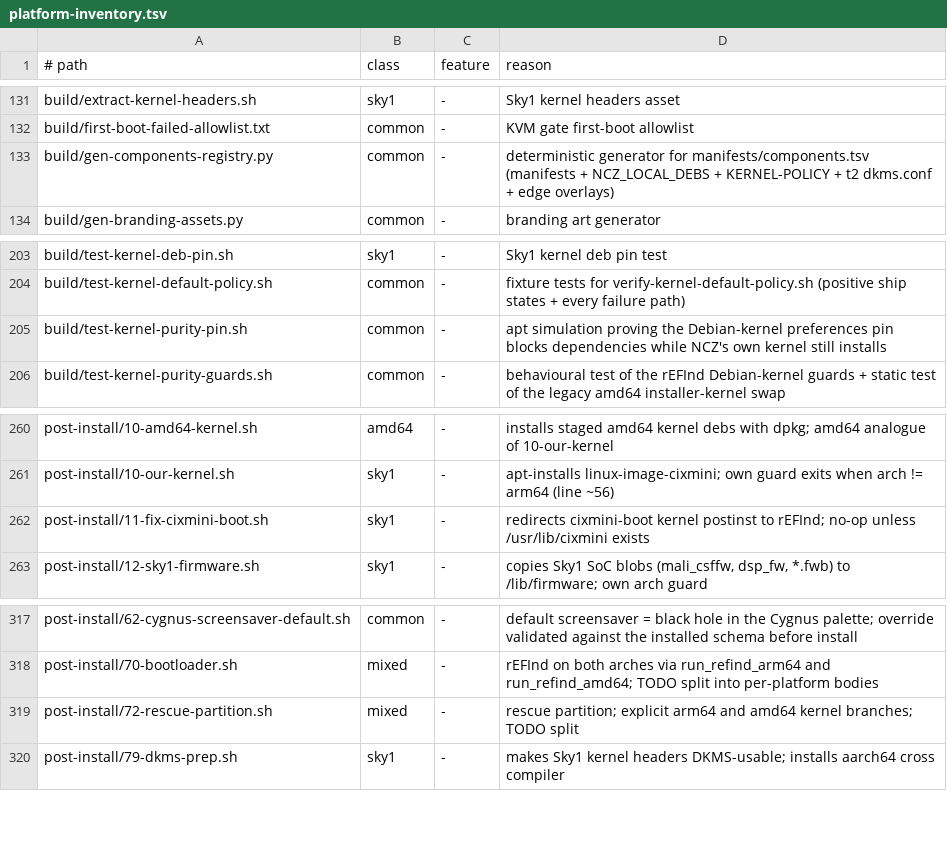
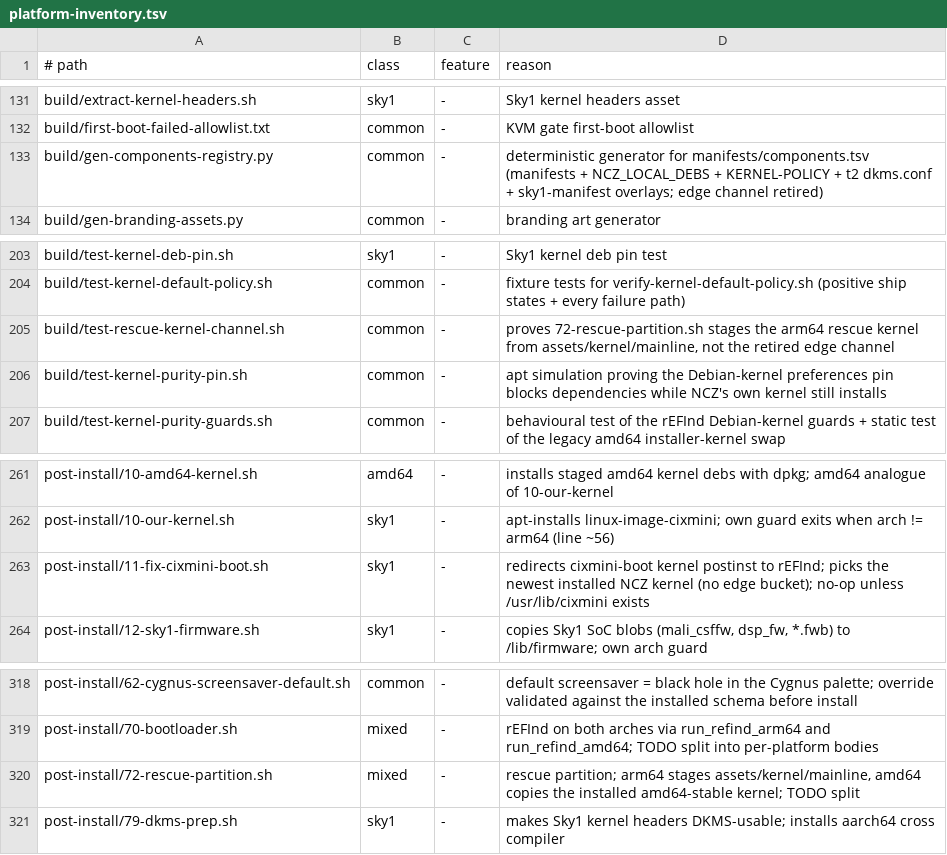
Before and after one commit to ncz-os/cix-installer, a TSV file: docs/platform-inventory.tsv, drawn as a sheet; only a part is shown, gaps mark what is left out.

```diff
--- a/docs/platform-inventory.tsv
+++ b/docs/platform-inventory.tsv
@@ -132,3 +132,3 @@ build/extract-kernel-headers.sh	sky1	-	Sky1 kernel headers asset
 build/first-boot-failed-allowlist.txt	common	-	KVM gate first-boot allowlist
-build/gen-components-registry.py	common	-	deterministic generator for manifests/components.tsv (manifests + NCZ_LOCAL_DEBS + KERNEL-POLICY + t2 dkms.conf + edge overlays)
+build/gen-components-registry.py	common	-	deterministic generator for manifests/components.tsv (manifests + NCZ_LOCAL_DEBS + KERNEL-POLICY + t2 dkms.conf + sky1-manifest overlays; edge channel retired)
 build/gen-branding-assets.py	common	-	branding art generator
@@ -204,2 +204,3 @@ build/test-kernel-deb-pin.sh	sky1	-	Sky1 kernel deb pin test
 build/test-kernel-default-policy.sh	common	-	fixture tests for verify-kernel-default-policy.sh (positive ship states + every failure path)
+build/test-rescue-kernel-channel.sh	common	-	proves 72-rescue-partition.sh stages the arm64 rescue kernel from assets/kernel/mainline, not the retired edge channel
 build/test-kernel-purity-pin.sh	common	-	apt simulation proving the Debian-kernel preferences pin blocks dependencies while NCZ's own kernel still installs
@@ -261,3 +262,3 @@ post-install/10-amd64-kernel.sh	amd64	-	installs staged amd64 kernel debs with d
 post-install/10-our-kernel.sh	sky1	-	apt-installs linux-image-cixmini; own guard exits when arch != arm64 (line ~56)
-post-install/11-fix-cixmini-boot.sh	sky1	-	redirects cixmini-boot kernel postinst to rEFInd; no-op unless /usr/lib/cixmini exists
+post-install/11-fix-cixmini-boot.sh	sky1	-	redirects cixmini-boot kernel postinst to rEFInd; picks the newest installed NCZ kernel (no edge bucket); no-op unless /usr/lib/cixmini exists
 post-install/12-sky1-firmware.sh	sky1	-	copies Sky1 SoC blobs (mali_csffw, dsp_fw, *.fwb) to /lib/firmware; own arch guard
@@ -318,3 +319,3 @@ post-install/62-cygnus-screensaver-default.sh	common	-	default screensaver = bla
 post-install/70-bootloader.sh	mixed	-	rEFInd on both arches via run_refind_arm64 and run_refind_amd64; TODO split into per-platform bodies
-post-install/72-rescue-partition.sh	mixed	-	rescue partition; explicit arm64 and amd64 kernel branches; TODO split
+post-install/72-rescue-partition.sh	mixed	-	rescue partition; arm64 stages assets/kernel/mainline, amd64 copies the installed amd64-stable kernel; TODO split
 post-install/79-dkms-prep.sh	sky1	-	makes Sky1 kernel headers DKMS-usable; installs aarch64 cross compiler
```
Also changed, not shown: manifests/components.tsv, 9 other files.
